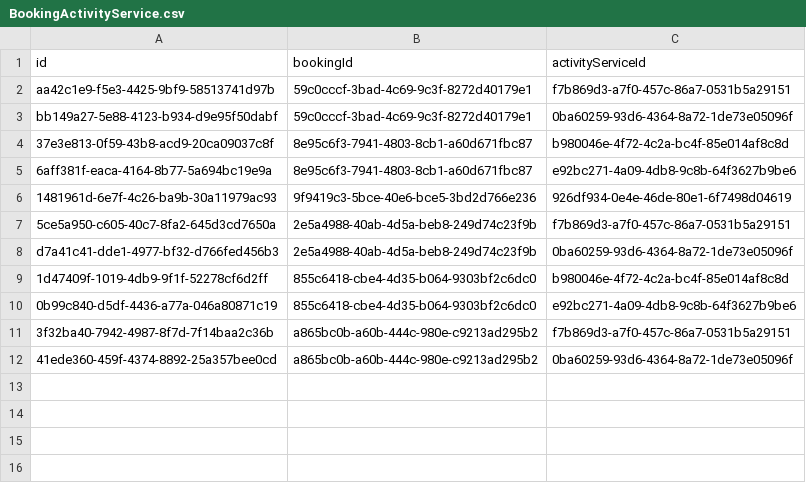
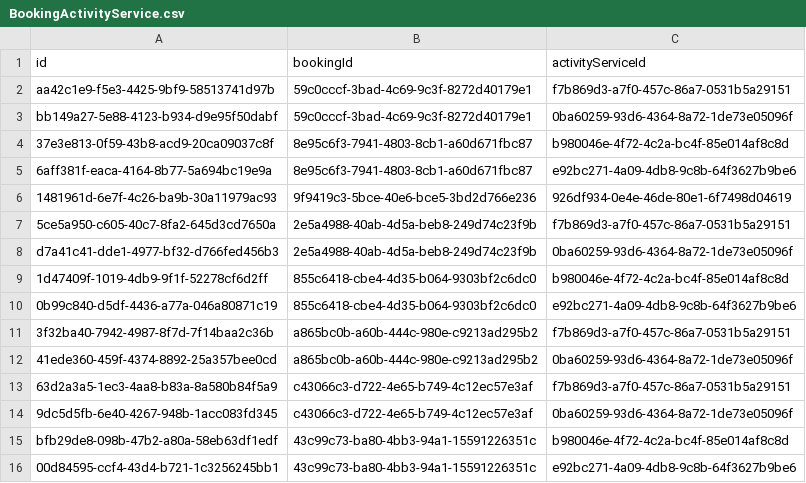
Before and after one commit to mcornielje090404/excited-activites, a CSV file: database/BookingActivityService.csv, drawn as a sheet; the diff names each change by its address in the sheet, - before the commit and + after, or states it on an @@ line.

```diff
--- a/database/BookingActivityService.csv
+++ b/database/BookingActivityService.csv
+row 13: 63d2a3a5-1ec3-4aa8-b83a-8a580b84f5a9 | c43066c3-d722-4e65-b749-4c12ec57e3af | f7b869d3-a7f0-457c-86a7-0531b5a29151
+row 14: 9dc5d5fb-6e40-4267-948b-1acc083fd345 | c43066c3-d722-4e65-b749-4c12ec57e3af | 0ba60259-93d6-4364-8a72-1de73e05096f
+row 15: bfb29de8-098b-47b2-a80a-58eb63df1edf | 43c99c73-ba80-4bb3-94a1-15591226351c | b980046e-4f72-4c2a-bc4f-85e014af8c8d
+row 16: 00d84595-ccf4-43d4-b721-1c3256245bb1 | 43c99c73-ba80-4bb3-94a1-15591226351c | e92bc271-4a09-4db8-9c8b-64f3627b9be6
```
Also changed, not shown: database/Booking.csv, database/Itinerary.csv, 1 other file.
